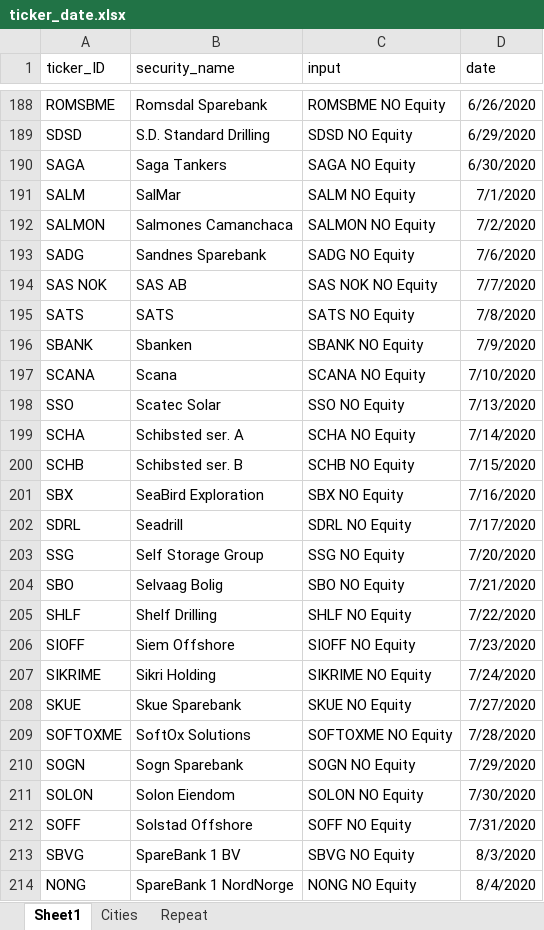
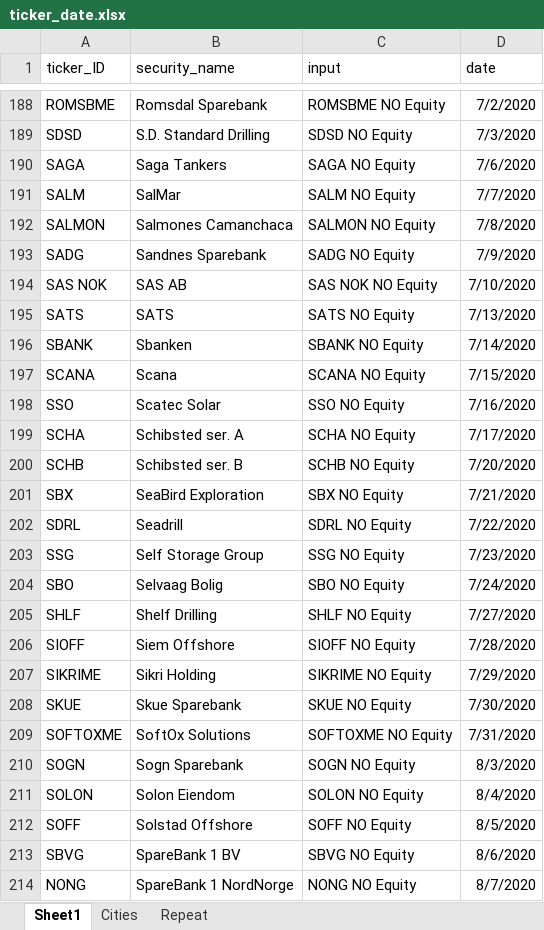
Before and after one commit to MatildeMeland/Masteroppgave, an Excel workbook: Stock_data/ticker_date.xlsx, sheet Sheet1, drawn as a sheet; only a part is shown, gaps mark what is left out; values as stored, in another font and other column widths than the file's, no borders; the diff covers the shown part only; the diff names each change by its address in the sheet, - before the commit and + after, or states it on an @@ line.

```diff
--- a/Stock_data/ticker_date.xlsx (sheet Sheet1)
+++ b/Stock_data/ticker_date.xlsx (sheet Sheet1)
-D188 (date): 6/26/2020
+D188 (date): 7/2/2020
-D189 (date): 6/29/2020
+D189 (date): 7/3/2020
-D190 (date): 6/30/2020
+D190 (date): 7/6/2020
-D191 (date): 7/1/2020
+D191 (date): 7/7/2020
-D192 (date): 7/2/2020
+D192 (date): 7/8/2020
-D193 (date): 7/6/2020
+D193 (date): 7/9/2020
-D194 (date): 7/7/2020
+D194 (date): 7/10/2020
-D195 (date): 7/8/2020
+D195 (date): 7/13/2020
-D196 (date): 7/9/2020
+D196 (date): 7/14/2020
-D197 (date): 7/10/2020
+D197 (date): 7/15/2020
-D198 (date): 7/13/2020
+D198 (date): 7/16/2020
-D199 (date): 7/14/2020
+D199 (date): 7/17/2020
-D200 (date): 7/15/2020
+D200 (date): 7/20/2020
-D201 (date): 7/16/2020
+D201 (date): 7/21/2020
-D202 (date): 7/17/2020
+D202 (date): 7/22/2020
-D203 (date): 7/20/2020
+D203 (date): 7/23/2020
-D204 (date): 7/21/2020
+D204 (date): 7/24/2020
-D205 (date): 7/22/2020
+D205 (date): 7/27/2020
-D206 (date): 7/23/2020
+D206 (date): 7/28/2020
-D207 (date): 7/24/2020
+D207 (date): 7/29/2020
-D208 (date): 7/27/2020
+D208 (date): 7/30/2020
-D209 (date): 7/28/2020
+D209 (date): 7/31/2020
-D210 (date): 7/29/2020
+D210 (date): 8/3/2020
-D211 (date): 7/30/2020
+D211 (date): 8/4/2020
-D212 (date): 7/31/2020
+D212 (date): 8/5/2020
-D213 (date): 8/3/2020
+D213 (date): 8/6/2020
-D214 (date): 8/4/2020
+D214 (date): 8/7/2020
```
Also changed, not shown: 2 removed rows and 151 edited cells elsewhere in this sheet, Stock_data/bloomberg_test.xlsx.
